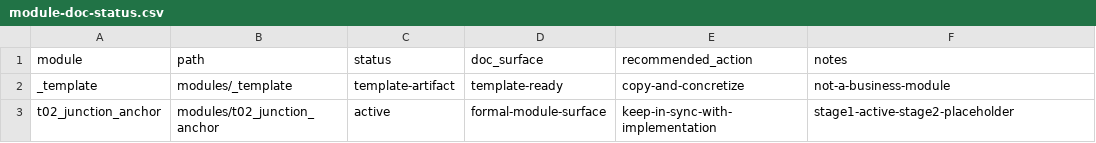
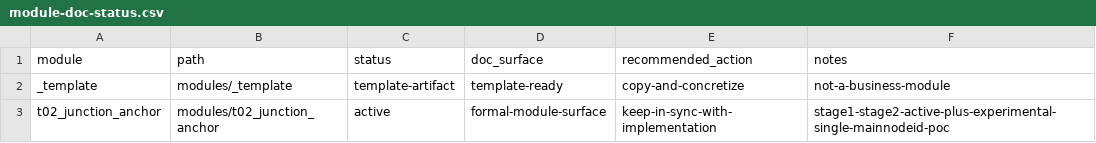
Before and after one commit to wxdangel-ship-it/RCSD_Topo_Poc, a CSV file: docs/doc-governance/module-doc-status.csv, drawn as a sheet.

Commit message:
docs(t02): refresh baseline for stage2 and single-case poc

```diff
--- a/docs/doc-governance/module-doc-status.csv
+++ b/docs/doc-governance/module-doc-status.csv
@@ -2,2 +2,2 @@ module,path,status,doc_surface,recommended_action,notes
 _template,modules/_template,template-artifact,template-ready,copy-and-concretize,not-a-business-module
-t02_junction_anchor,modules/t02_junction_anchor,active,formal-module-surface,keep-in-sync-with-implementation,stage1-active-stage2-placeholder
+t02_junction_anchor,modules/t02_junction_anchor,active,formal-module-surface,keep-in-sync-with-implementation,stage1-stage2-active-plus-experimental-single-mainnodeid-poc
```
Also changed, not shown: 19 other files.
